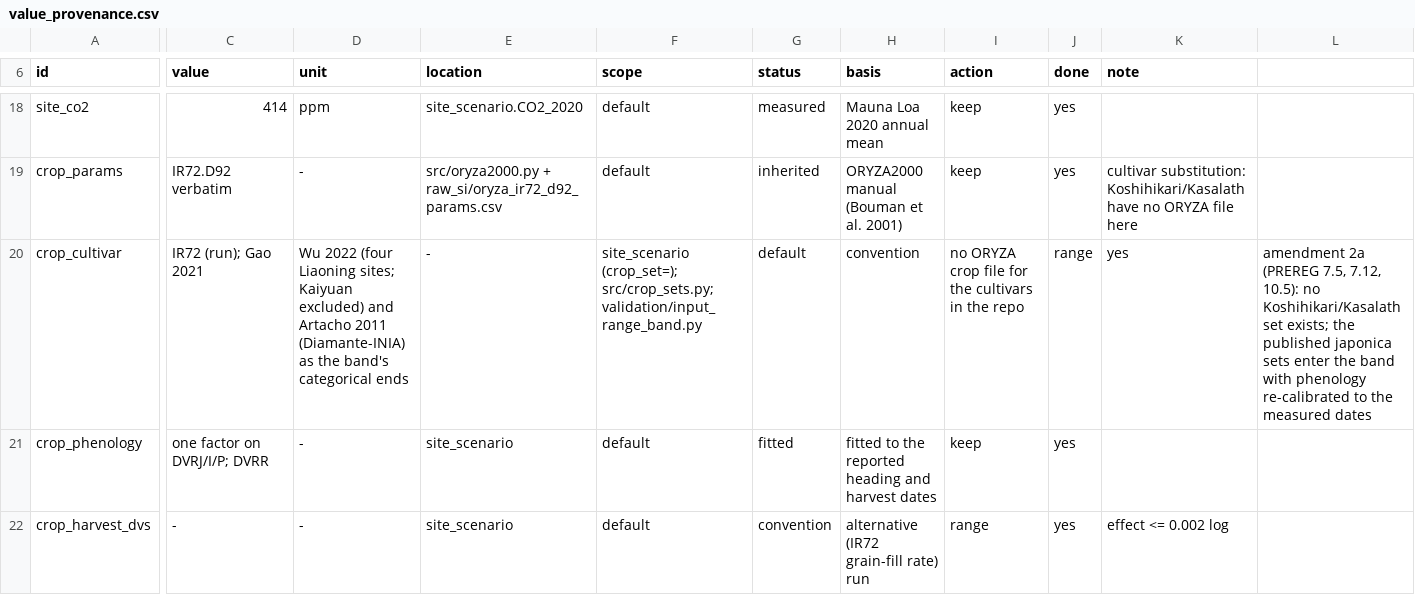
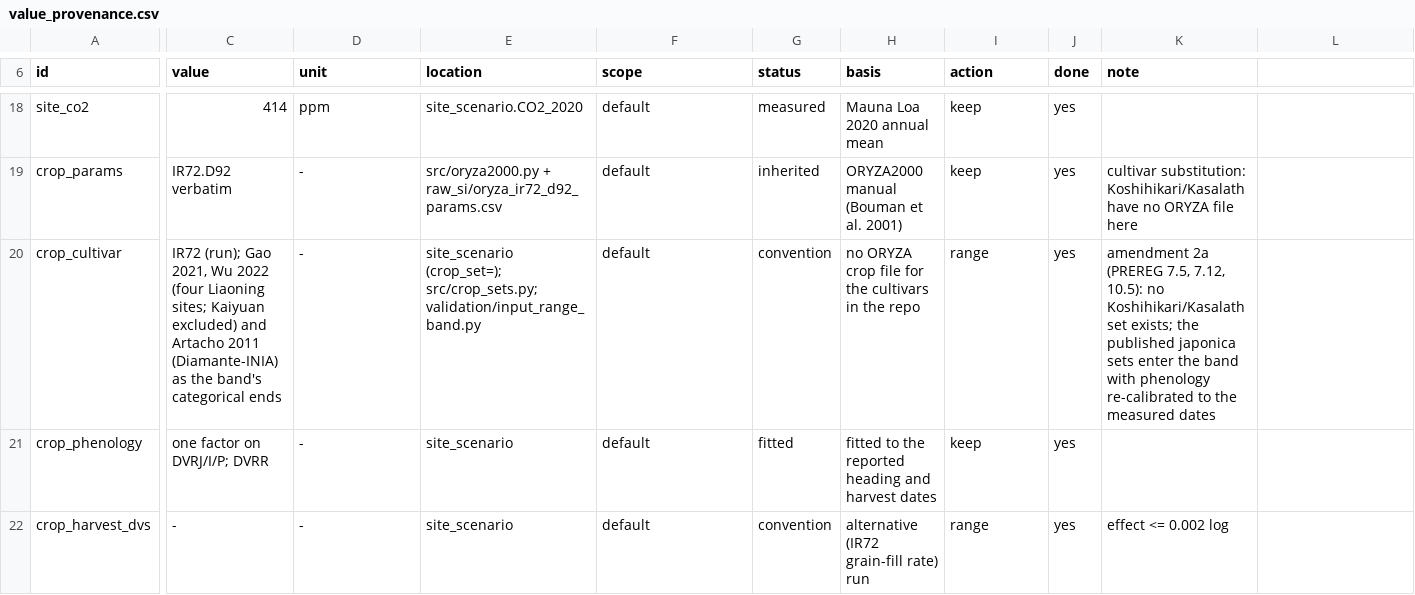
Before and after one commit to ccy5123/pfas-rice-model, a CSV file: params/value_provenance.csv, drawn as a sheet; only a part is shown, gaps mark what is left out; the diff names each change by its address in the sheet, - before the commit and + after, or states it on an @@ line.

```diff
--- a/params/value_provenance.csv
+++ b/params/value_provenance.csv
-C20 (value): …(run); Gao 2021
+C20 (value): …(run); Gao 2021, Wu 2022 (four Liaoning sites; Kaiyuan excluded) and Artacho 2011 (Diamante-INIA) as the band's categorical ends
-D20 (unit): Wu 2022 (four Liaoning sites; Kaiyuan excluded) and Artacho 2011 (Diamante-INIA) as the band's categorical ends
+D20 (unit): -
-E20 (location): -
+E20 (location): site_scenario (crop_set=); src/crop_sets.py; validation/input_range_band.py
-F20 (scope): site_scenario (crop_set=); src/crop_sets.py; validation/input_range_band.py
+F20 (scope): default
-G20 (status): default
+G20 (status): convention
-H20 (basis): convention
+H20 (basis): no ORYZA crop file for the cultivars in the repo
-I20 (action): no ORYZA crop file for the cultivars in the repo
+I20 (action): range
-J20 (done): range
+J20 (done): yes
-K20 (note): yes
+K20 (note): amendment 2a (PREREG 7.5, 7.12, 10.5): no Koshihikari/Kasalath set exists; the published japonica sets enter the band with phenology re-calibrated to the measured dates
-L20: amendment 2a (PREREG 7.5, 7.12, 10.5): no Koshihikari/Kasalath set exists; the published japonica sets enter the band with phenology re-calibrated to the measured dates
+L20: (empty)
```
